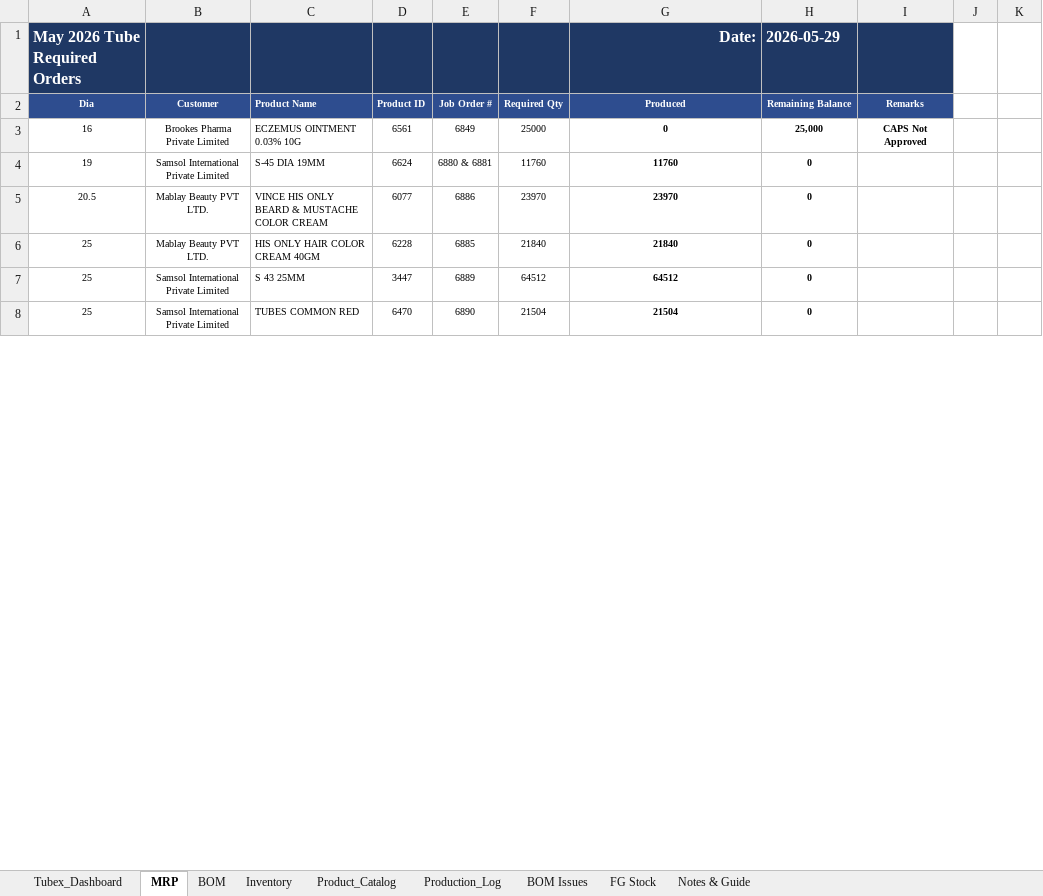
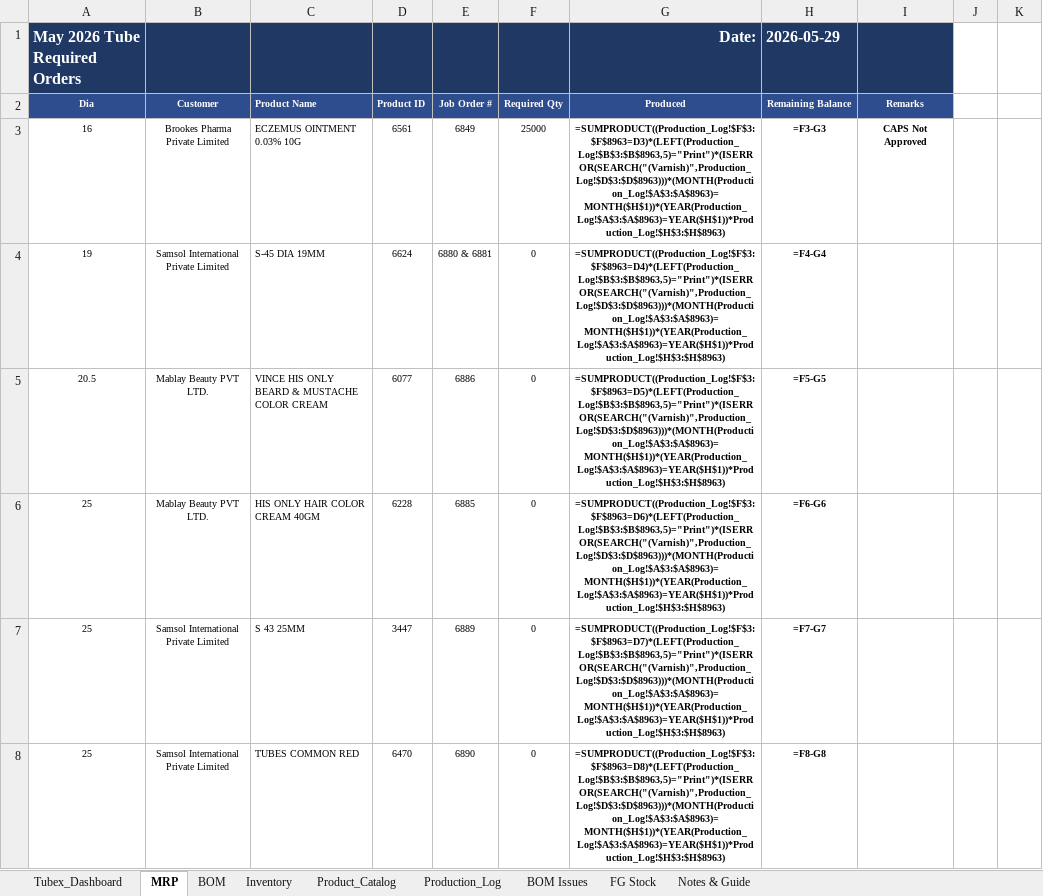
Before and after one commit to ckndr/alpha-containers, an Excel workbook: Tubex_v10_28.xlsx, sheet MRP, drawn as a sheet; only a part is shown; values as stored, in another font and other column widths than the file's, no borders; formulas without a stored value are shown as written; conditional formats not drawn; the diff covers the shown part only; the diff names each change by its address in the sheet, - before the commit and + after, or states it on an @@ line.

```diff
--- a/Tubex_v10_28.xlsx (sheet MRP)
+++ b/Tubex_v10_28.xlsx (sheet MRP)
-G3: 0
+G3: =SUMPRODUCT((Production_Log!$F$3:$F$8963=D3)*(LEFT(Production_Log!$B$3:$B$8963,5)="Print")*(ISERROR(SEARCH("(Varnish)",Production_Log!$D$3:$D$8963)))*(MONTH(Production_Log!$A$3:$A$8963)=MONTH($H$1))*(YEAR(Production_Log!$A$3:$A$8963)=YEAR($H$1))*Production_Log!$H$3:$H$8963)
-H3: 25,000
+H3: =F3-G3
-F4: 11760
+F4: 0
-G4: 11760
+G4: =SUMPRODUCT((Production_Log!$F$3:$F$8963=D4)*(LEFT(Production_Log!$B$3:$B$8963,5)="Print")*(ISERROR(SEARCH("(Varnish)",Production_Log!$D$3:$D$8963)))*(MONTH(Production_Log!$A$3:$A$8963)=MONTH($H$1))*(YEAR(Production_Log!$A$3:$A$8963)=YEAR($H$1))*Production_Log!$H$3:$H$8963)
-H4: 0
+H4: =F4-G4
-F5: 23970
+F5: 0
-G5: 23970
+G5: =SUMPRODUCT((Production_Log!$F$3:$F$8963=D5)*(LEFT(Production_Log!$B$3:$B$8963,5)="Print")*(ISERROR(SEARCH("(Varnish)",Production_Log!$D$3:$D$8963)))*(MONTH(Production_Log!$A$3:$A$8963)=MONTH($H$1))*(YEAR(Production_Log!$A$3:$A$8963)=YEAR($H$1))*Production_Log!$H$3:$H$8963)
-H5: 0
+H5: =F5-G5
-F6: 21840
+F6: 0
-G6: 21840
+G6: =SUMPRODUCT((Production_Log!$F$3:$F$8963=D6)*(LEFT(Production_Log!$B$3:$B$8963,5)="Print")*(ISERROR(SEARCH("(Varnish)",Production_Log!$D$3:$D$8963)))*(MONTH(Production_Log!$A$3:$A$8963)=MONTH($H$1))*(YEAR(Production_Log!$A$3:$A$8963)=YEAR($H$1))*Production_Log!$H$3:$H$8963)
-H6: 0
+H6: =F6-G6
-F7: 64512
+F7: 0
-G7: 64512
+G7: =SUMPRODUCT((Production_Log!$F$3:$F$8963=D7)*(LEFT(Production_Log!$B$3:$B$8963,5)="Print")*(ISERROR(SEARCH("(Varnish)",Production_Log!$D$3:$D$8963)))*(MONTH(Production_Log!$A$3:$A$8963)=MONTH($H$1))*(YEAR(Production_Log!$A$3:$A$8963)=YEAR($H$1))*Production_Log!$H$3:$H$8963)
-H7: 0
+H7: =F7-G7
-F8: 21504
+F8: 0
-G8: 21504
+G8: =SUMPRODUCT((Production_Log!$F$3:$F$8963=D8)*(LEFT(Production_Log!$B$3:$B$8963,5)="Print")*(ISERROR(SEARCH("(Varnish)",Production_Log!$D$3:$D$8963)))*(MONTH(Production_Log!$A$3:$A$8963)=MONTH($H$1))*(YEAR(Production_Log!$A$3:$A$8963)=YEAR($H$1))*Production_Log!$H$3:$H$8963)
-H8: 0
+H8: =F8-G8
```
Also changed, not shown: 2 added rows, 2 removed rows, 339 edited cells and cell formats elsewhere in this sheet, sheet Tubex_Dashboard, sheet Inventory, sheet FG Stock, sheet Production_Log, sheet Product_Catalog, hidden cells, 3 other files.
